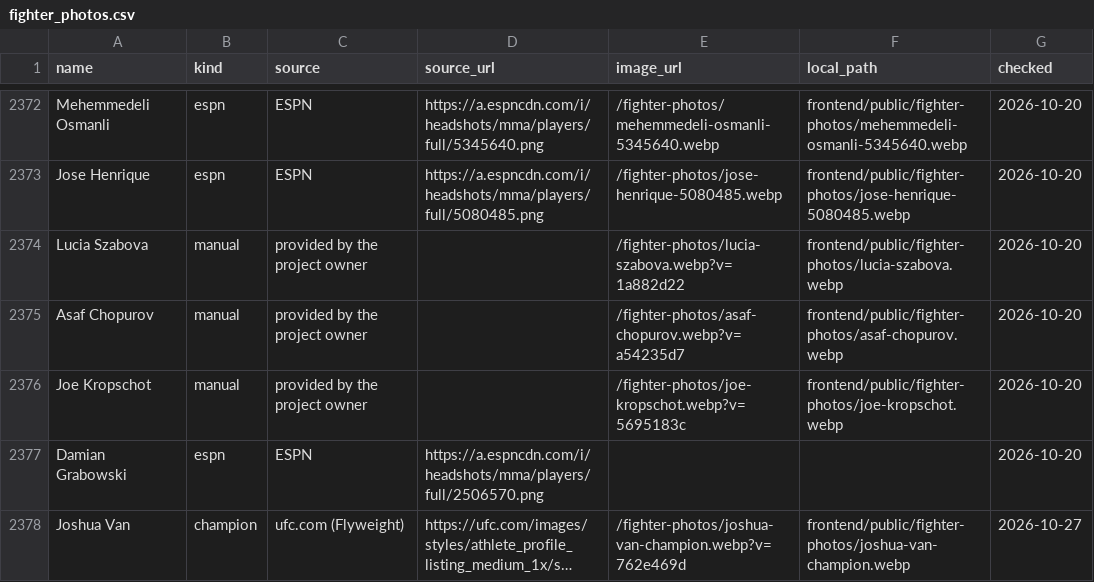
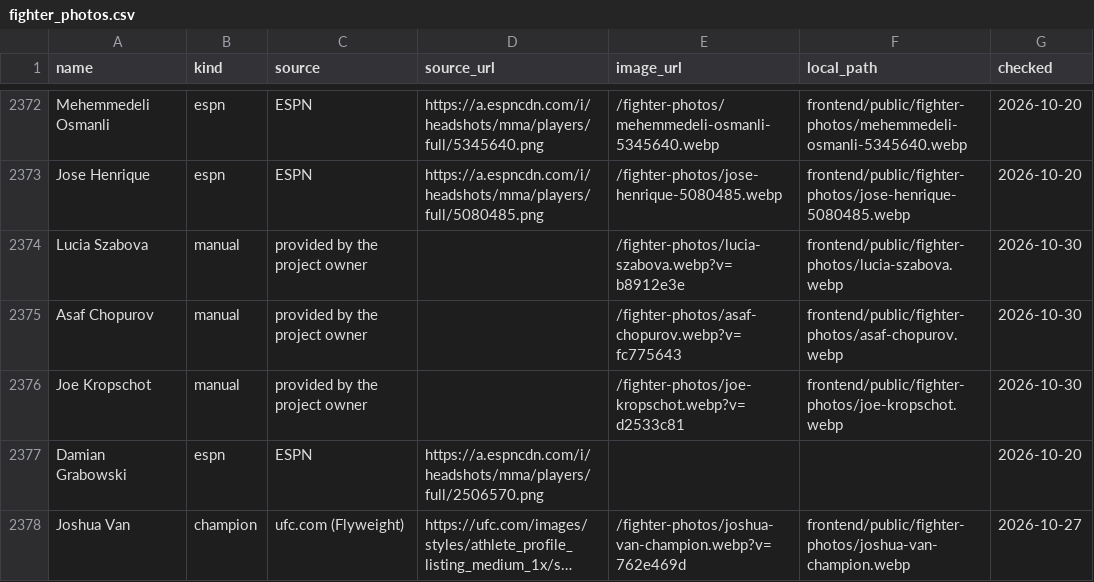
Before and after one commit to larissapavan/fight-intelligence, a CSV file: data/raw/fighter_photos.csv, drawn as a sheet; only a part is shown, gaps mark what is left out; long unchanged cells end in ….

```diff
--- a/data/raw/fighter_photos.csv
+++ b/data/raw/fighter_photos.csv
@@ -2373,5 +2373,5 @@ Mehemmedeli Osmanli,espn,ESPN,https://a.espncdn.com/i/headshots/mma/players/full
 Jose Henrique,espn,ESPN,https://a.espncdn.com/i/headshots/mma/players/full/5080485.png,/fighter-photos/jose-henrique-5080485.webp,frontend/public/fighter-photos/jose-henrique-5080485.webp,2026-10-20
-Lucia Szabova,manual,provided by the project owner,,/fighter-photos/lucia-szabova.webp?v=1a882d22,frontend/public/fighter-photos/lucia-szabova.webp,2026-10-20
-Asaf Chopurov,manual,provided by the project owner,,/fighter-photos/asaf-chopurov.webp?v=a54235d7,frontend/public/fighter-photos/asaf-chopurov.webp,2026-10-20
-Joe Kropschot,manual,provided by the project owner,,/fighter-photos/joe-kropschot.webp?v=5695183c,frontend/public/fighter-photos/joe-kropschot.webp,2026-10-20
+Lucia Szabova,manual,provided by the project owner,,/fighter-photos/lucia-szabova.webp?v=b8912e3e,frontend/public/fighter-photos/lucia-szabova.webp,2026-10-30
+Asaf Chopurov,manual,provided by the project owner,,/fighter-photos/asaf-chopurov.webp?v=fc775643,frontend/public/fighter-photos/asaf-chopurov.webp,2026-10-30
+Joe Kropschot,manual,provided by the project owner,,/fighter-photos/joe-kropschot.webp?v=d2533c81,frontend/public/fighter-photos/joe-kropschot.webp,2026-10-30
 Damian Grabowski,espn,ESPN,https://a.espncdn.com/i/headshots/mma/players/full/2506570.png,,,2026-10-20
```
Also changed, not shown: data/raw/fighter_origins.csv, data/raw/fighters.csv, 4 other files.
